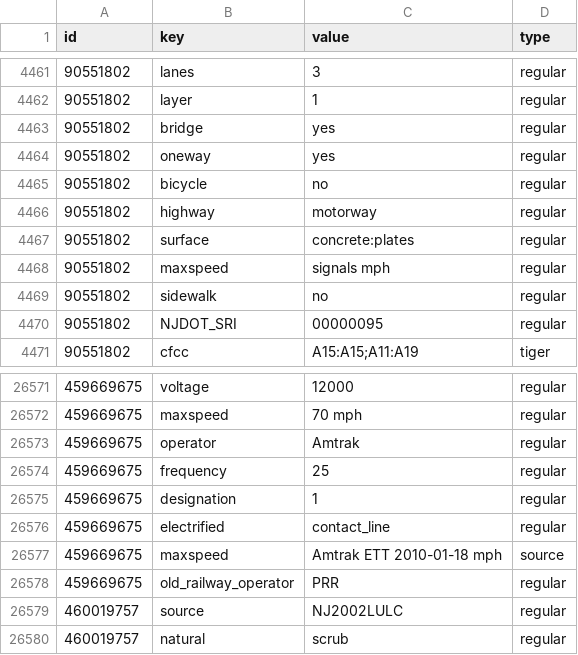
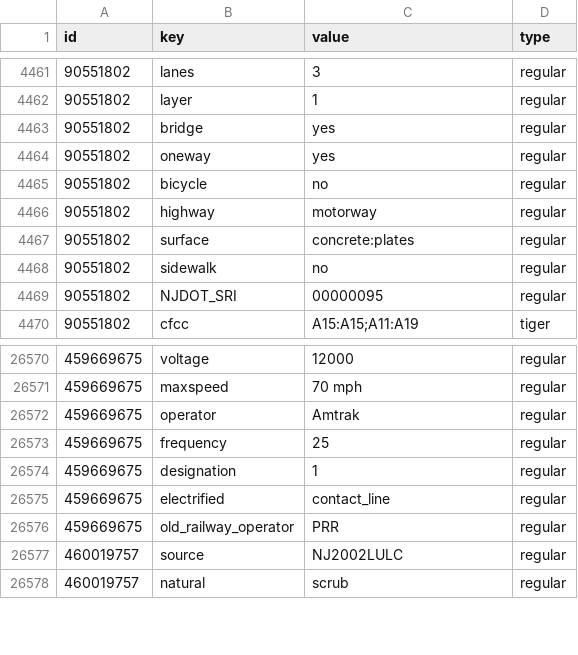
Before and after one commit to JehyeonHeo/New_York_OSM, a CSV file: small_samples/small_sample_ways_tags.csv, drawn as a sheet; only a part is shown, gaps mark what is left out; the diff names each change by its address in the sheet, - before the commit and + after, or states it on an @@ line.

Commit message:
make new small_sample_*.csv files

```diff
--- a/small_samples/small_sample_ways_tags.csv
+++ b/small_samples/small_sample_ways_tags.csv
-row 4468: 90551802 | maxspeed | signals mph | regular
-row 26577: 459669675 | maxspeed | Amtrak ETT 2010-01-18 mph | source
```
Also changed, not shown: 1 other file.
